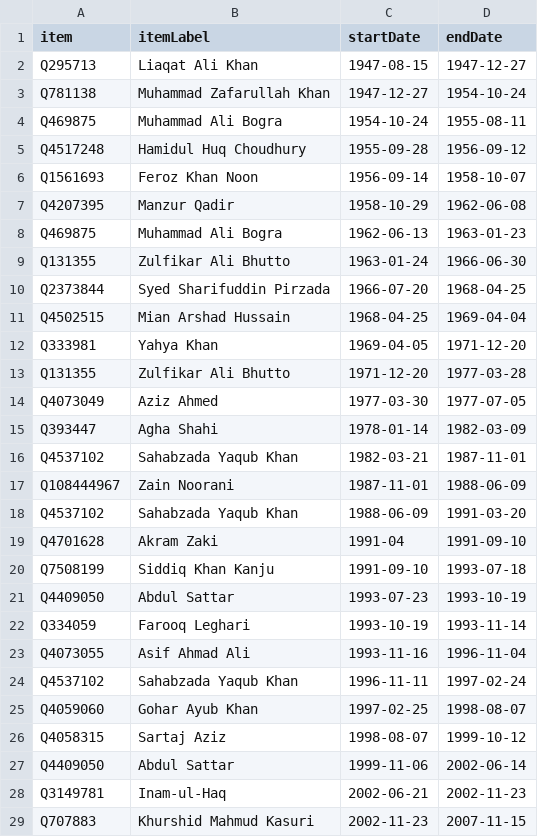
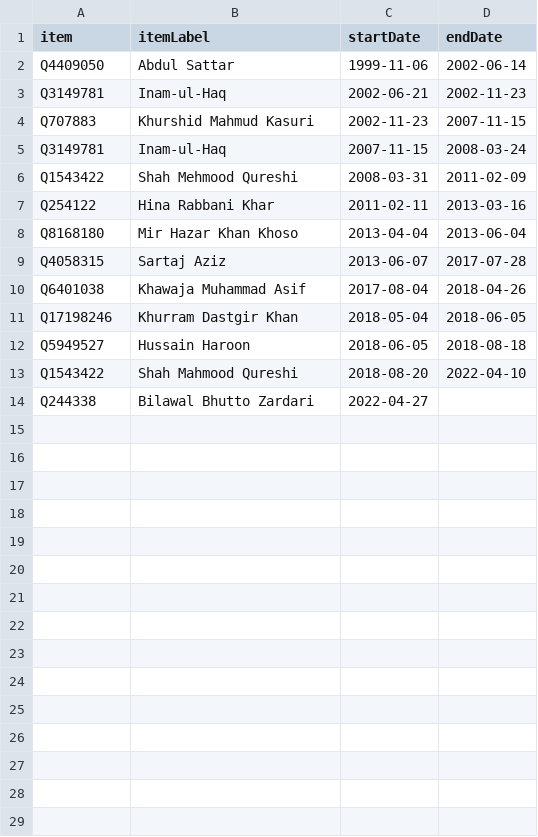
Before and after one commit to every-politician-scrapers/pakistan-ministers, a CSV file: sources/minister-foreign/scraped.csv, drawn as a sheet; only a part is shown; the shorter side is filled out with more unchanged rows.

```diff
--- a/sources/minister-foreign/scraped.csv
+++ b/sources/minister-foreign/scraped.csv
@@ -1,27 +1,2 @@
 item,itemLabel,startDate,endDate
-Q295713,Liaqat Ali Khan,1947-08-15,1947-12-27
-Q781138,Muhammad Zafarullah Khan,1947-12-27,1954-10-24
-Q469875,Muhammad Ali Bogra,1954-10-24,1955-08-11
-Q4517248,Hamidul Huq Choudhury,1955-09-28,1956-09-12
-Q1561693,Feroz Khan Noon,1956-09-14,1958-10-07
-Q4207395,Manzur Qadir,1958-10-29,1962-06-08
-Q469875,Muhammad Ali Bogra,1962-06-13,1963-01-23
-Q131355,Zulfikar Ali Bhutto,1963-01-24,1966-06-30
-Q2373844,Syed Sharifuddin Pirzada,1966-07-20,1968-04-25
-Q4502515,Mian Arshad Hussain,1968-04-25,1969-04-04
-Q333981,Yahya Khan,1969-04-05,1971-12-20
-Q131355,Zulfikar Ali Bhutto,1971-12-20,1977-03-28
-Q4073049,Aziz Ahmed,1977-03-30,1977-07-05
-Q393447,Agha Shahi,1978-01-14,1982-03-09
-Q4537102,Sahabzada Yaqub Khan,1982-03-21,1987-11-01
-Q108444967,Zain Noorani,1987-11-01,1988-06-09
-Q4537102,Sahabzada Yaqub Khan,1988-06-09,1991-03-20
-Q4701628,Akram Zaki,1991-04,1991-09-10
-Q7508199,Siddiq Khan Kanju,1991-09-10,1993-07-18
-Q4409050,Abdul Sattar,1993-07-23,1993-10-19
-Q334059,Farooq Leghari,1993-10-19,1993-11-14
-Q4073055,Asif Ahmad Ali,1993-11-16,1996-11-04
-Q4537102,Sahabzada Yaqub Khan,1996-11-11,1997-02-24
-Q4059060,Gohar Ayub Khan,1997-02-25,1998-08-07
-Q4058315,Sartaj Aziz,1998-08-07,1999-10-12
 Q4409050,Abdul Sattar,1999-11-06,2002-06-14
```
Also changed, not shown: sources/minister-foreign/wikidata.csv, sources/mos-foreign/scraped.csv, 3 other files.
